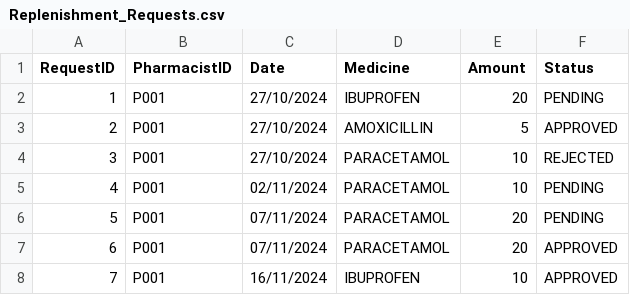
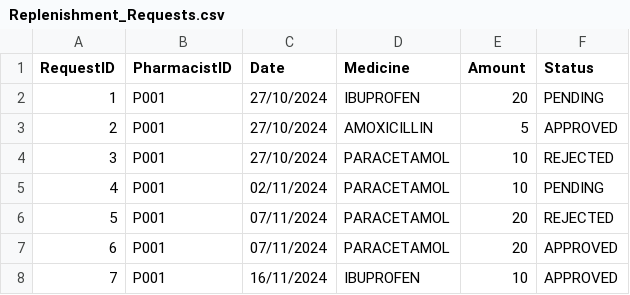
Before and after one commit to theresatree/SC2002, a CSV file: sc2002/Replenishment_Requests.csv, drawn as a sheet.

```diff
--- a/sc2002/Replenishment_Requests.csv
+++ b/sc2002/Replenishment_Requests.csv
@@ -5,3 +5,3 @@ RequestID,PharmacistID,Date,Medicine,Amount,Status
 4,P001,02/11/2024,PARACETAMOL,10,PENDING
-5,P001,07/11/2024,PARACETAMOL,20,PENDING
+5,P001,07/11/2024,PARACETAMOL,20,REJECTED
 6,P001,07/11/2024,PARACETAMOL,20,APPROVED
```
Also changed, not shown: 7 other files.
